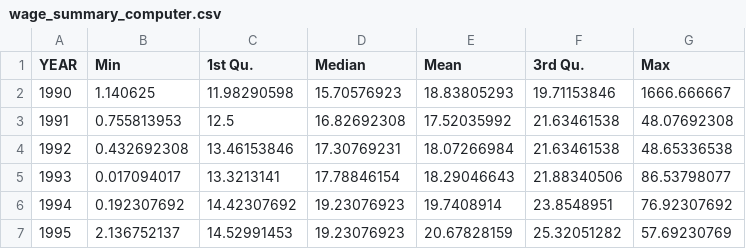
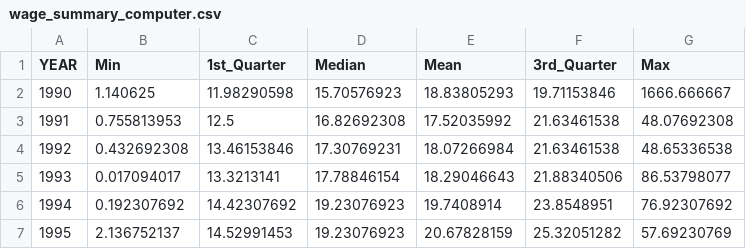
Before and after one commit to yuyiqun03/EPPS_6356, a CSV file: wage_summary_computer.csv, drawn as a sheet; only a part is shown.

```diff
--- a/wage_summary_computer.csv
+++ b/wage_summary_computer.csv
@@ -1,2 +1,2 @@
-YEAR,Min,1st Qu.,Median,Mean,3rd Qu.,Max
+YEAR,Min,1st_Quarter,Median,Mean,3rd_Quarter,Max
 1990,1.140625,11.98290598,15.70576923,18.83805293,19.71153846,1666.666667
```
Also changed, not shown: wage_summary_table.csv.
